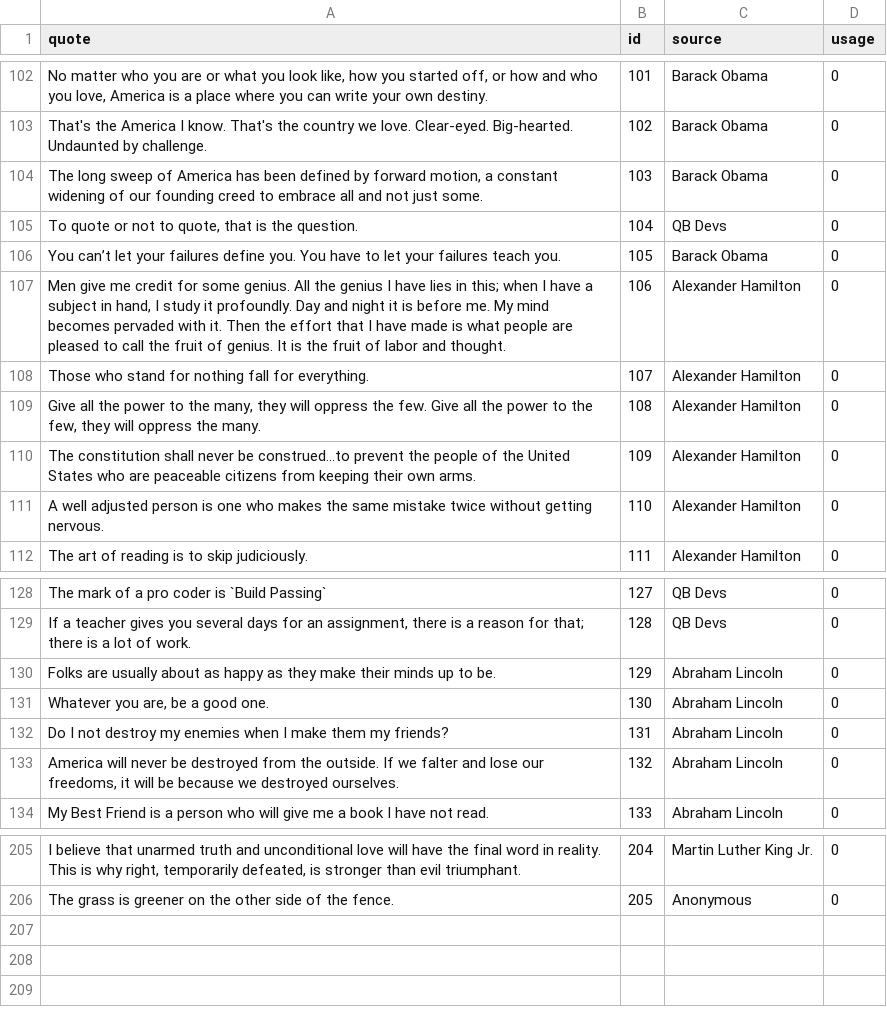
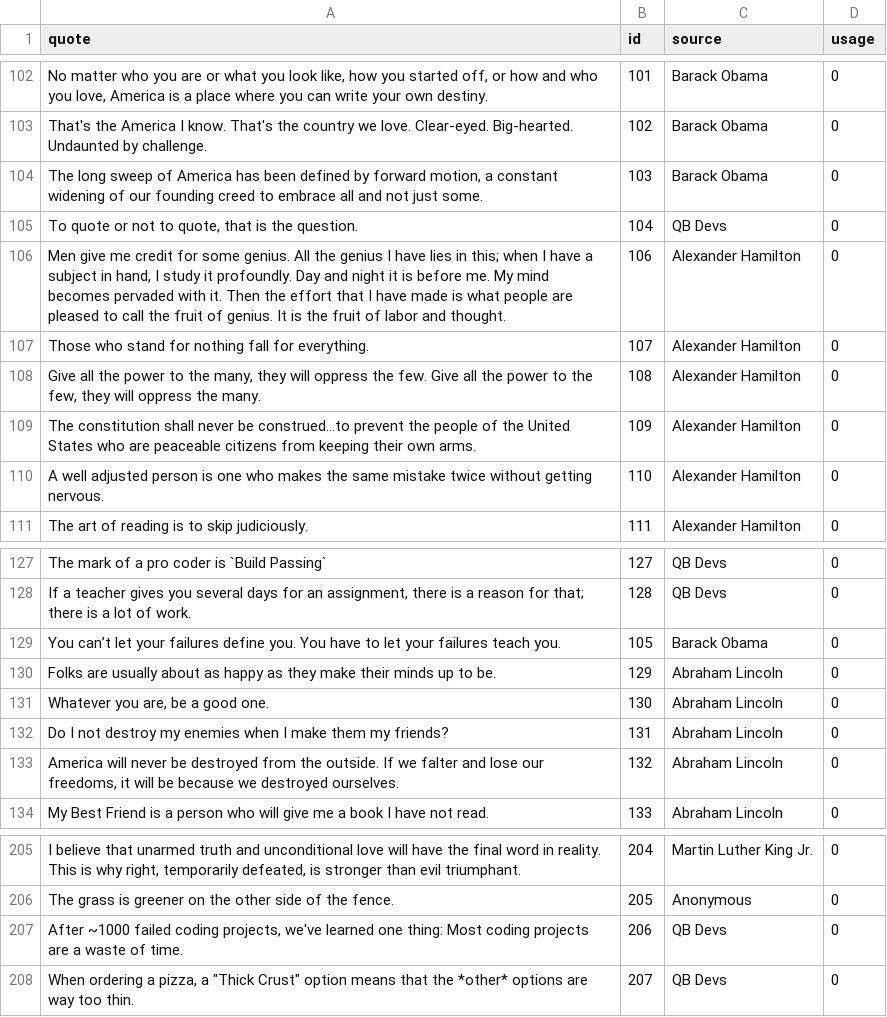
Before and after one commit to Team-Gigabyte/quotobot, a CSV file: db/quotes.db.csv, drawn as a sheet; only a part is shown, gaps mark what is left out.

```diff
--- a/db/quotes.db.csv
+++ b/db/quotes.db.csv
@@ -105,3 +105,2 @@ quote,id,source,usage
 "To quote or not to quote, that is the question.",104,"QB Devs",0
-"You can’t let your failures define you. You have to let your failures teach you.",105,"Barack Obama",0
 "Men give me credit for some genius. All the genius I have lies in this; when I have a subject in hand, I study it profoundly. Day and night it is before me. My mind becomes pervaded with it. Then the effort that I have made is what people are pleased to call the fruit of genius. It is the fruit of labor and thought.",106,"Alexander Hamilton",0
@@ -129,2 +128,3 @@ quote,id,source,usage
 "If a teacher gives you several days for an assignment, there is a reason for that; there is a lot of work.",128,"QB Devs",0
+"You can’t let your failures define you. You have to let your failures teach you.",105,"Barack Obama",0
 "Folks are usually about as happy as they make their minds up to be.",129,"Abraham Lincoln",0
@@ -206 +206,3 @@ quote,id,source,usage
 "The grass is greener on the other side of the fence.",205,Anonymous,0
+"After ~1000 failed coding projects, we've learned one thing: Most coding projects are a waste of time.",206,"QB Devs",0
+"When ordering a pizza, a ""Thick Crust"" option means that the *other* options are way too thin.",207,"QB Devs",0
```
Also changed, not shown: 3 other files.
